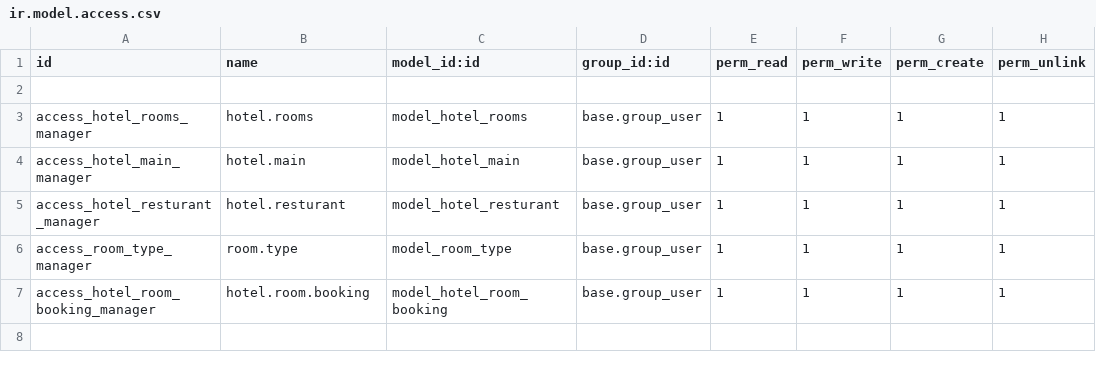
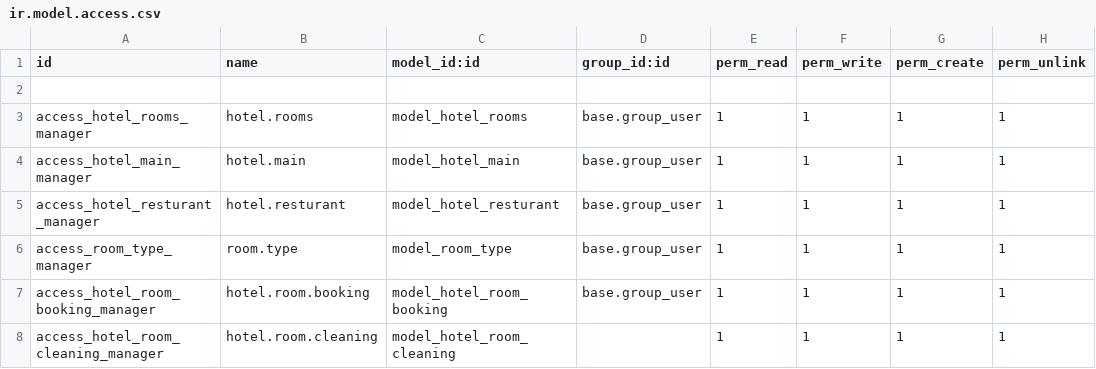
Before and after one commit to VivekDudhat/workspace, a CSV file: custom-addons/hotel_management/security/ir.model.access.csv, drawn as a sheet.

```diff
--- a/custom-addons/hotel_management/security/ir.model.access.csv
+++ b/custom-addons/hotel_management/security/ir.model.access.csv
@@ -7 +7,2 @@ access_room_type_manager,room.type,model_room_type,base.group_user,1,1,1,1
 access_hotel_room_booking_manager,hotel.room.booking,model_hotel_room_booking,base.group_user,1,1,1,1
+access_hotel_room_cleaning_manager,hotel.room.cleaning,model_hotel_room_cleaning,,1,1,1,1
```
Also changed, not shown: 4 other files.
